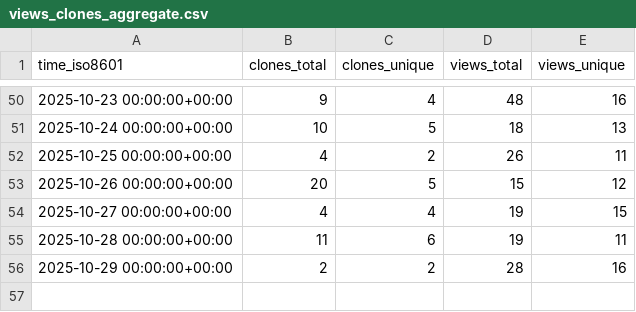
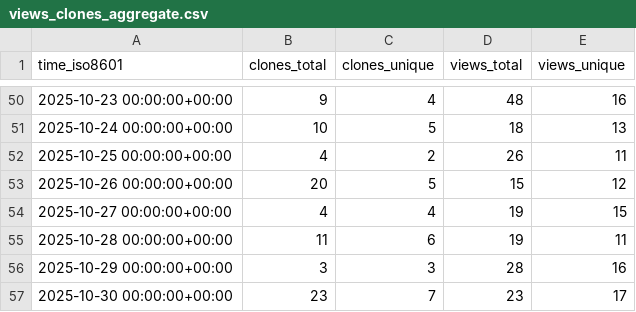
Before and after one commit to habahabai/mailstorm, a CSV file: habahabai/mailstorm/ghrs-data/views_clones_aggregate.csv, drawn as a sheet; only a part is shown, gaps mark what is left out.

```diff
--- a/habahabai/mailstorm/ghrs-data/views_clones_aggregate.csv
+++ b/habahabai/mailstorm/ghrs-data/views_clones_aggregate.csv
@@ -55,2 +55,3 @@ time_iso8601,clones_total,clones_unique,views_total,views_unique
 2025-10-28 00:00:00+00:00,11,6,19,11
-2025-10-29 00:00:00+00:00,2,2,28,16
+2025-10-29 00:00:00+00:00,3,3,28,16
+2025-10-30 00:00:00+00:00,23,7,23,17
```
Also changed, not shown: 1 other file.
